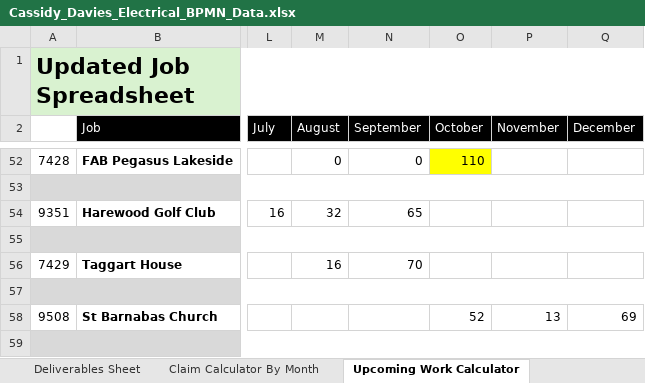
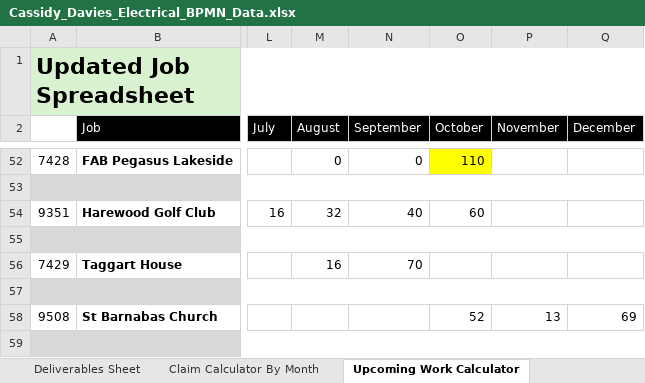
Before and after one commit to felixkwan2901/excel-dashboard, an Excel workbook: public/Cassidy_Davies_Electrical_BPMN_Data.xlsx, sheet Upcoming Work Calculator, drawn as a sheet; only a part is shown, gaps mark what is left out; values as stored, in another font and other column widths than the file's, no borders; conditional formats not drawn; the diff names each change by its address in the sheet, - before the commit and + after, or states it on an @@ line.

```diff
--- a/public/Cassidy_Davies_Electrical_BPMN_Data.xlsx (sheet Upcoming Work Calculator)
+++ b/public/Cassidy_Davies_Electrical_BPMN_Data.xlsx (sheet Upcoming Work Calculator)
-N54 (September): 65
+N54 (September): 40
-O54 (October): (empty)
+O54 (October): 60
```
Also changed, not shown: 4 other files.
